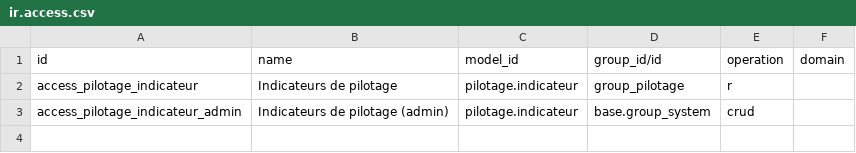
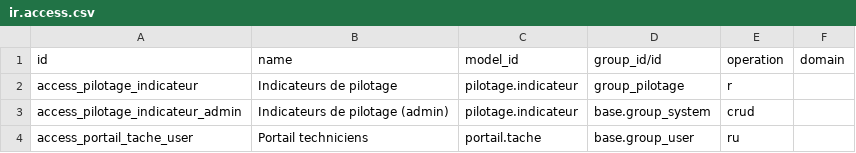
Before and after one commit to hamzabassou9898-cpu/Odoo20_TEST, a CSV file: addons/suivi_machines_pilotage/security/ir.access.csv, drawn as a sheet.

```diff
--- a/addons/suivi_machines_pilotage/security/ir.access.csv
+++ b/addons/suivi_machines_pilotage/security/ir.access.csv
@@ -3 +3,2 @@ access_pilotage_indicateur,Indicateurs de pilotage,pilotage.indicateur,group_pil
 access_pilotage_indicateur_admin,Indicateurs de pilotage (admin),pilotage.indicateur,base.group_system,crud,
+access_portail_tache_user,Portail techniciens,portail.tache,base.group_user,ru,
```
Also changed, not shown: 22 other files.
